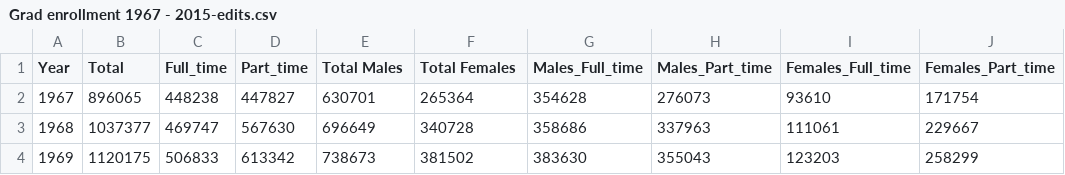
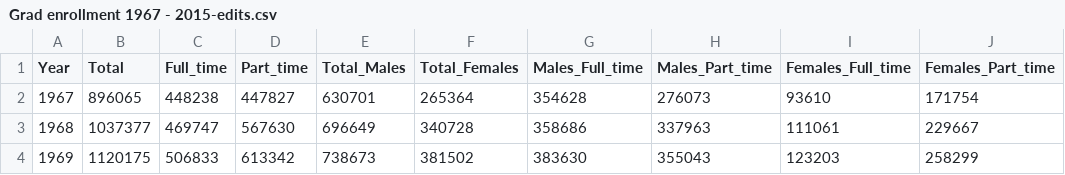
Before and after one commit to robertsaldivar/Assignment5_higered, a CSV file: Grad enrollment 1967 - 2015-edits.csv, drawn as a sheet; only a part is shown; the diff names each change by its address in the sheet, - before the commit and + after, or states it on an @@ line.

Commit message:
Created histograms and qq plots for grad enrollment data, made small edit to grad enrollment csv. created knit html

```diff
--- a/Grad enrollment 1967 - 2015-edits.csv
+++ b/Grad enrollment 1967 - 2015-edits.csv
-E1: Total Males
+E1: Total_Males
-F1: Total Females
+F1: Total_Females
```
Also changed, not shown: 2 other files.
